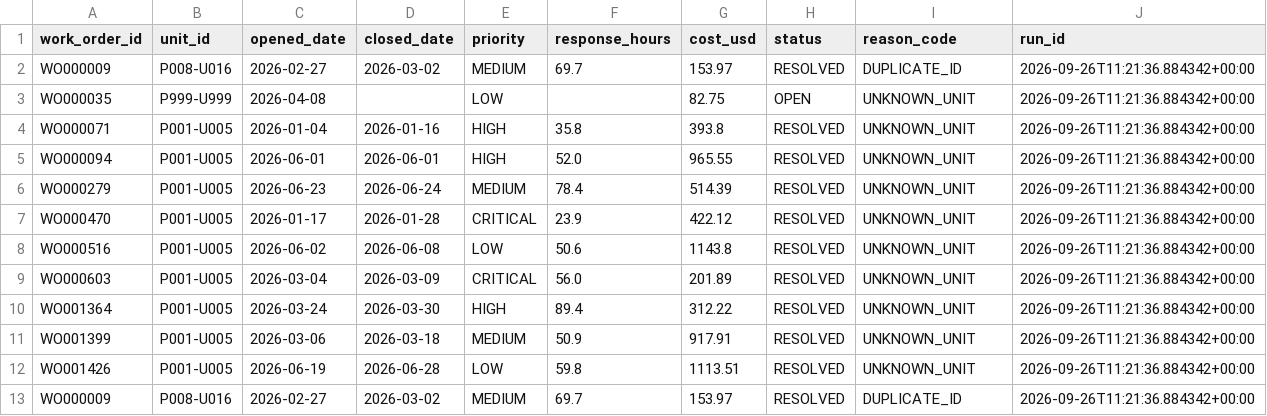
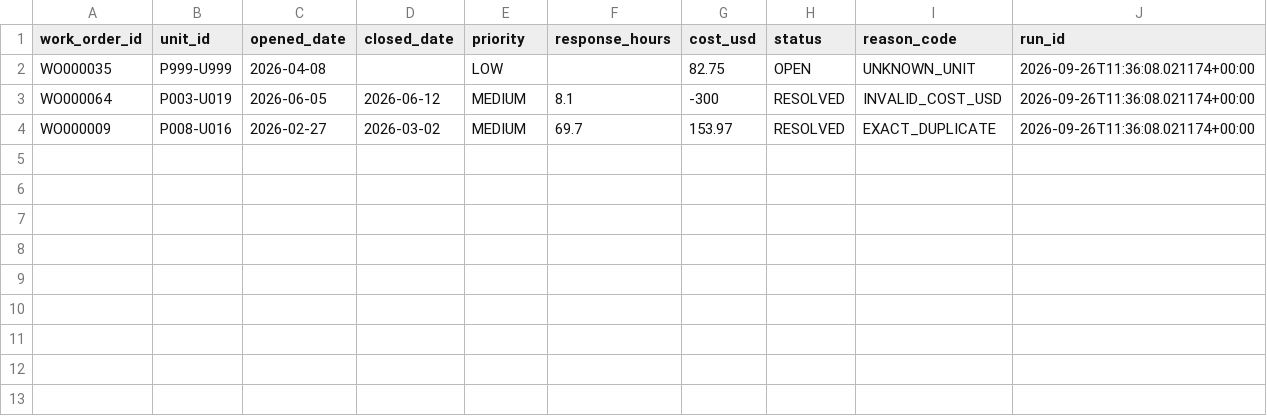
Before and after one commit to esodevops/proptech360-capstone, a CSV file: data/quarantine/work_orders.csv, drawn as a sheet.

```diff
--- a/data/quarantine/work_orders.csv
+++ b/data/quarantine/work_orders.csv
@@ -1,13 +1,4 @@
 work_order_id,unit_id,opened_date,closed_date,priority,response_hours,cost_usd,status,reason_code,run_id
-WO000009,P008-U016,2026-02-27,2026-03-02,MEDIUM,69.7,153.97,RESOLVED,DUPLICATE_ID,2026-09-26T11:21:36.884342+00:00
-WO000035,P999-U999,2026-04-08,,LOW,,82.75,OPEN,UNKNOWN_UNIT,2026-09-26T11:21:36.884342+00:00
-WO000071,P001-U005,2026-01-04,2026-01-16,HIGH,35.8,393.8,RESOLVED,UNKNOWN_UNIT,2026-09-26T11:21:36.884342+00:00
-WO000094,P001-U005,2026-06-01,2026-06-01,HIGH,52.0,965.55,RESOLVED,UNKNOWN_UNIT,2026-09-26T11:21:36.884342+00:00
-WO000279,P001-U005,2026-06-23,2026-06-24,MEDIUM,78.4,514.39,RESOLVED,UNKNOWN_UNIT,2026-09-26T11:21:36.884342+00:00
-WO000470,P001-U005,2026-01-17,2026-01-28,CRITICAL,23.9,422.12,RESOLVED,UNKNOWN_UNIT,2026-09-26T11:21:36.884342+00:00
-WO000516,P001-U005,2026-06-02,2026-06-08,LOW,50.6,1143.8,RESOLVED,UNKNOWN_UNIT,2026-09-26T11:21:36.884342+00:00
-WO000603,P001-U005,2026-03-04,2026-03-09,CRITICAL,56.0,201.89,RESOLVED,UNKNOWN_UNIT,2026-09-26T11:21:36.884342+00:00
-WO001364,P001-U005,2026-03-24,2026-03-30,HIGH,89.4,312.22,RESOLVED,UNKNOWN_UNIT,2026-09-26T11:21:36.884342+00:00
-WO001399,P001-U005,2026-03-06,2026-03-18,MEDIUM,50.9,917.91,RESOLVED,UNKNOWN_UNIT,2026-09-26T11:21:36.884342+00:00
-WO001426,P001-U005,2026-06-19,2026-06-28,LOW,59.8,1113.51,RESOLVED,UNKNOWN_UNIT,2026-09-26T11:21:36.884342+00:00
-WO000009,P008-U016,2026-02-27,2026-03-02,MEDIUM,69.7,153.97,RESOLVED,DUPLICATE_ID,2026-09-26T11:21:36.884342+00:00
+WO000035,P999-U999,2026-04-08,,LOW,,82.75,OPEN,UNKNOWN_UNIT,2026-09-26T11:36:08.021174+00:00
+WO000064,P003-U019,2026-06-05,2026-06-12,MEDIUM,8.1,-300,RESOLVED,INVALID_COST_USD,2026-09-26T11:36:08.021174+00:00
+WO000009,P008-U016,2026-02-27,2026-03-02,MEDIUM,69.7,153.97,RESOLVED,EXACT_DUPLICATE,2026-09-26T11:36:08.021174+00:00
```
Also changed, not shown: data/quarantine/meter_readings.csv, data/staging/leases.csv, 10 other files.
